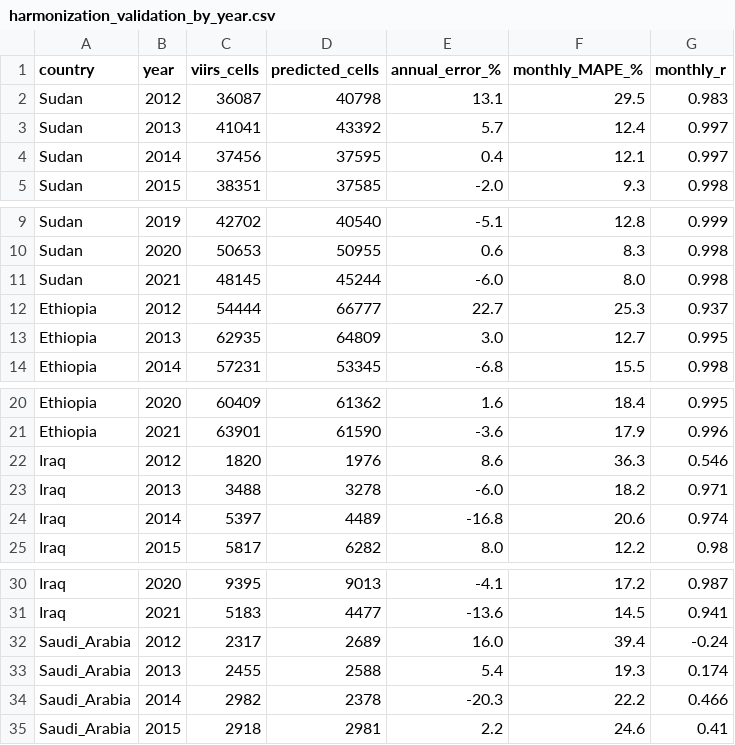
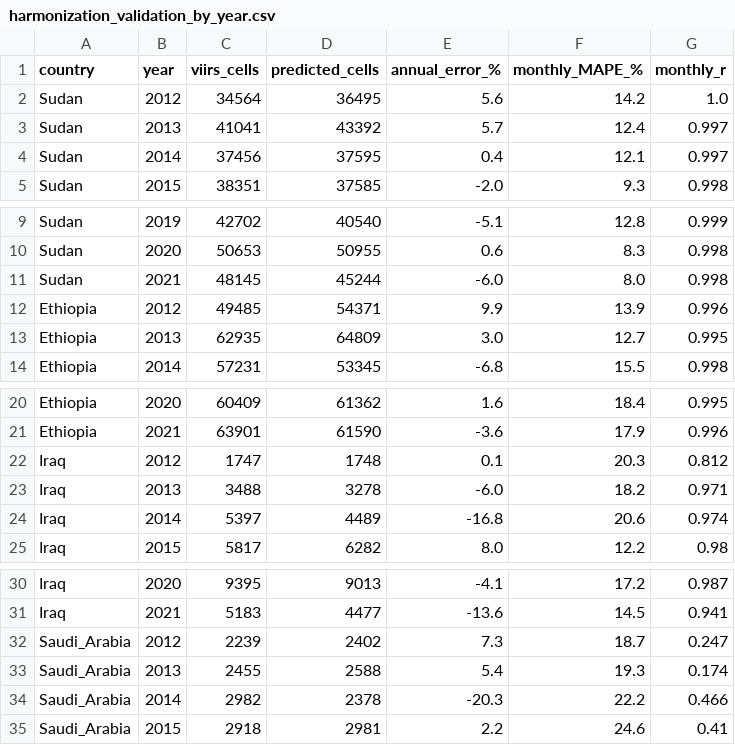
Before and after one commit to 1oym1/syntra-firms, a CSV file: outputs/tables/harmonization_validation_by_year.csv, drawn as a sheet; only a part is shown, gaps mark what is left out.

Commit message:
Risk periods tab (Yazeed's question 2); VIIRS starts at its first full month
- New tab: how often each week of the year has high fire activity (Low to Extreme),
  years x weeks ranking, fire season length per fire year; percentile and years adjustable
- S-NPP data in FIRMS starts 20 Jan 2012: Jan 2012 is now MODIS x factor and out of the fit
  (Sudan held-out R2 0.988 -> 0.993); month-to-date skips Jan 2012
- README validation table and STATUS updated

```diff
--- a/outputs/tables/harmonization_validation_by_year.csv
+++ b/outputs/tables/harmonization_validation_by_year.csv
@@ -1,3 +1,3 @@
 country,year,viirs_cells,predicted_cells,annual_error_%,monthly_MAPE_%,monthly_r
-Sudan,2012,36087,40798,13.1,29.5,0.983
+Sudan,2012,34564,36495,5.6,14.2,1.0
 Sudan,2013,41041,43392,5.7,12.4,0.997
@@ -11,3 +11,3 @@ Sudan,2020,50653,50955,0.6,8.3,0.998
 Sudan,2021,48145,45244,-6.0,8.0,0.998
-Ethiopia,2012,54444,66777,22.7,25.3,0.937
+Ethiopia,2012,49485,54371,9.9,13.9,0.996
 Ethiopia,2013,62935,64809,3.0,12.7,0.995
@@ -21,3 +21,3 @@ Ethiopia,2020,60409,61362,1.6,18.4,0.995
 Ethiopia,2021,63901,61590,-3.6,17.9,0.996
-Iraq,2012,1820,1976,8.6,36.3,0.546
+Iraq,2012,1747,1748,0.1,20.3,0.812
 Iraq,2013,3488,3278,-6.0,18.2,0.971
@@ -31,3 +31,3 @@ Iraq,2020,9395,9013,-4.1,17.2,0.987
 Iraq,2021,5183,4477,-13.6,14.5,0.941
-Saudi_Arabia,2012,2317,2689,16.0,39.4,-0.24
+Saudi_Arabia,2012,2239,2402,7.3,18.7,0.247
 Saudi_Arabia,2013,2455,2588,5.4,19.3,0.174
```
Also changed, not shown: outputs/tables/harmonization_validation.csv, 4 other files.
